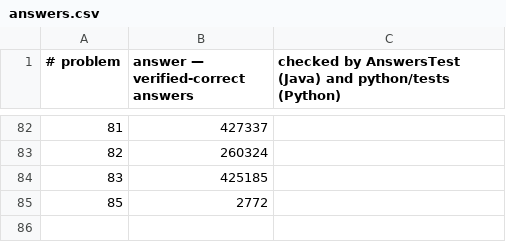
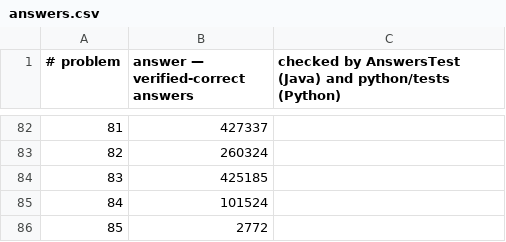
Before and after one commit to clolis1/ProjectEuler, a CSV file: answers.csv, drawn as a sheet; only a part is shown, gaps mark what is left out.

```diff
--- a/answers.csv
+++ b/answers.csv
@@ -84,2 +84,3 @@
 83,425185
+84,101524
 85,2772
```
Also changed, not shown: 8 other files.
